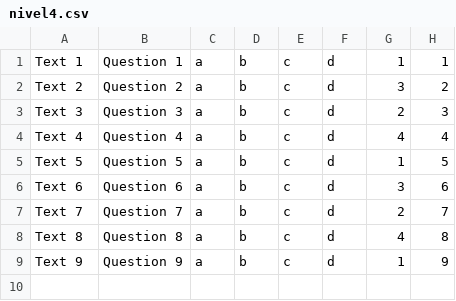
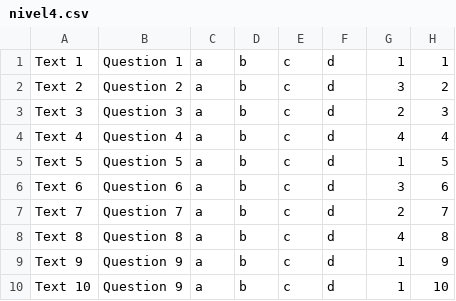
Before and after one commit to jorgecoutinhobr/Magician, a CSV file: src/main/java/com/demo/Database/nivel4.csv, drawn as a sheet; the diff names each change by its address in the sheet, - before the commit and + after, or states it on an @@ line.

```diff
--- a/src/main/java/com/demo/Database/nivel4.csv
+++ b/src/main/java/com/demo/Database/nivel4.csv
+row 10: Text 10 | Question 9 | a | b | c | d | 1 | 10
```
Also changed, not shown: src/main/java/com/demo/Database/nivel1.csv, src/main/java/com/demo/Database/nivel3.csv, 6 other files.
